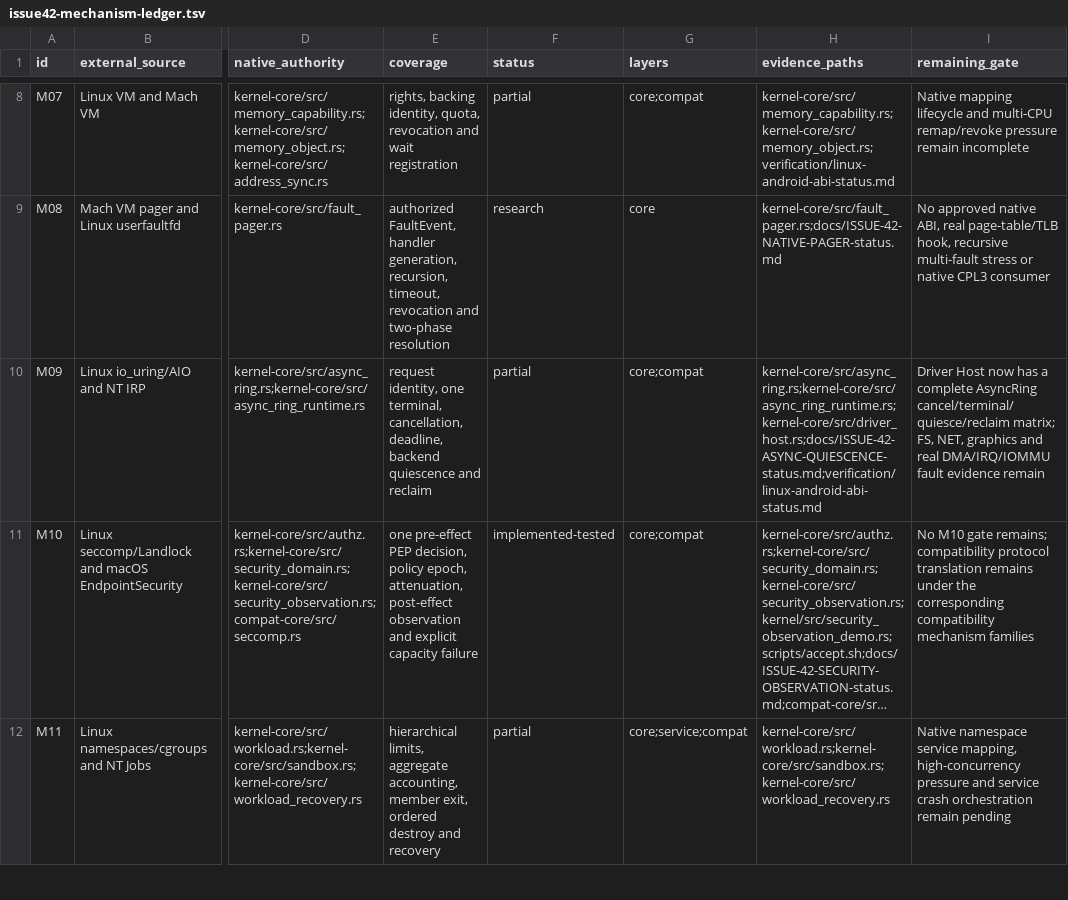
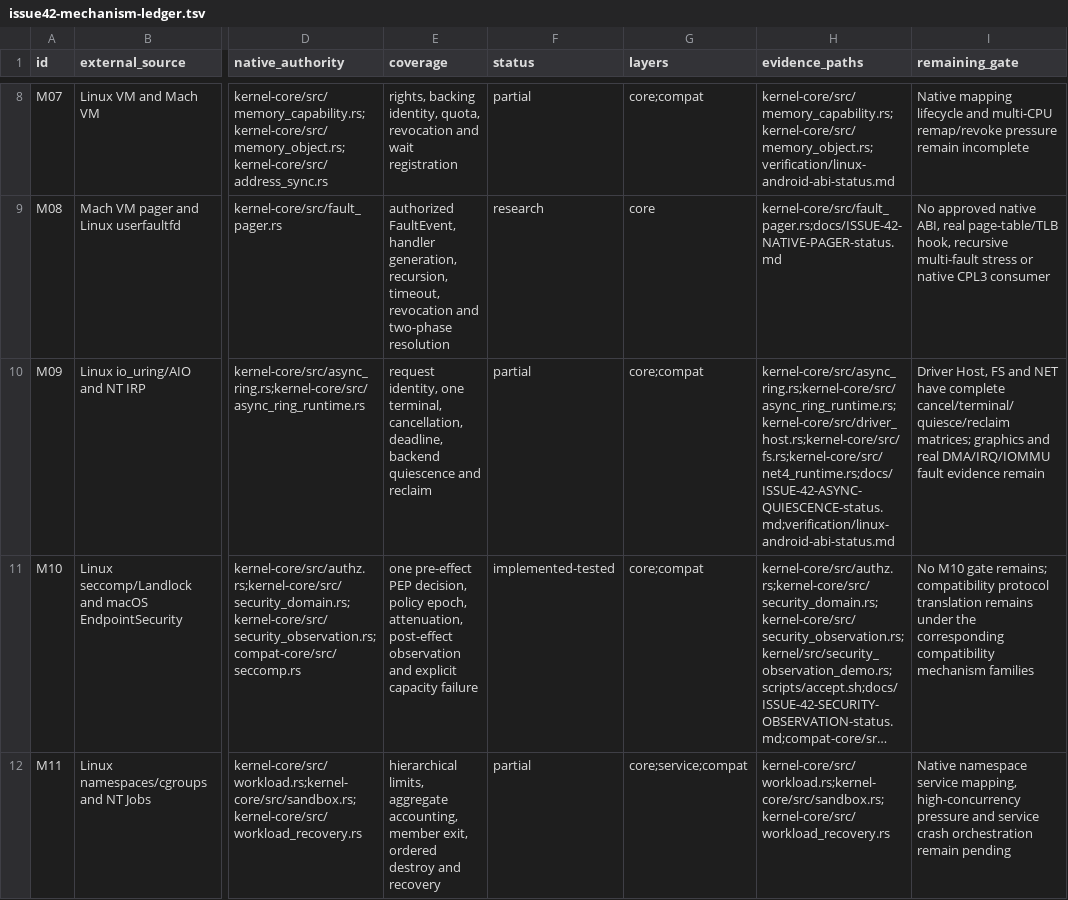
Before and after one commit to jasper-language/jasper-os, a TSV file: verification/issue42-mechanism-ledger.tsv, drawn as a sheet; only a part is shown, gaps mark what is left out; long unchanged cells end in …; the diff names each change by its address in the sheet, - before the commit and + after, or states it on an @@ line.

Commit message:
test(issue42): cover fs and net backend quiescence

```diff
--- a/verification/issue42-mechanism-ledger.tsv
+++ b/verification/issue42-mechanism-ledger.tsv
-H10 (evidence_paths): kernel-core/src/async_ring.rs;kernel-core/src/async_ring_runtime.rs;kernel-core/src/driver_host.rs;docs/ISSUE-42-ASYNC-QUIESCENCE-status.md;verification/linux-android-abi-status.md
+H10 (evidence_paths): kernel-core/src/async_ring.rs;kernel-core/src/async_ring_runtime.rs;kernel-core/src/driver_host.rs;kernel-core/src/fs.rs;kernel-core/src/net4_runtime.rs;docs/ISSUE-42-ASYNC-QUIESCENCE-status.md;verification/linux-android-abi-status.md
-I10 (remaining_gate): Driver Host now has a complete AsyncRing cancel/terminal/quiesce/reclaim matrix; FS, NET, graphics and…
+I10 (remaining_gate): Driver Host, FS and NET have complete cancel/terminal/quiesce/reclaim matrices; graphics and…
```
Also changed, not shown: 2 other files.
